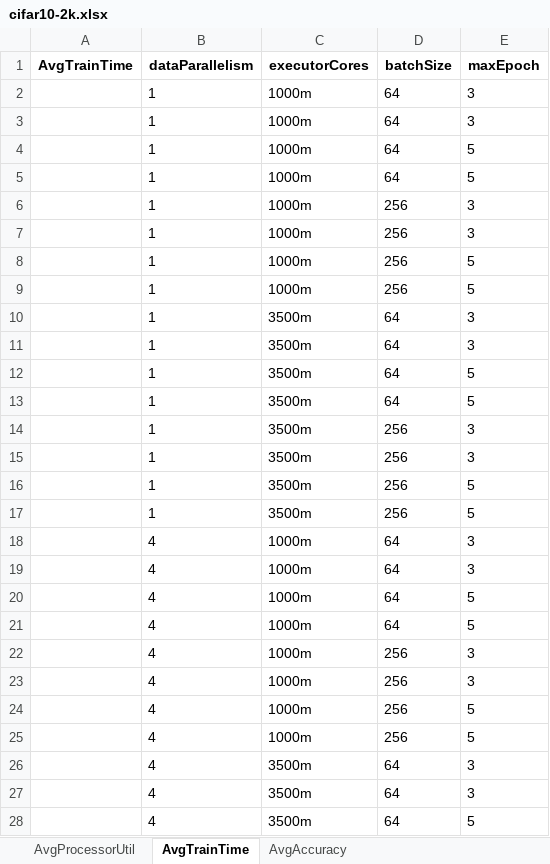
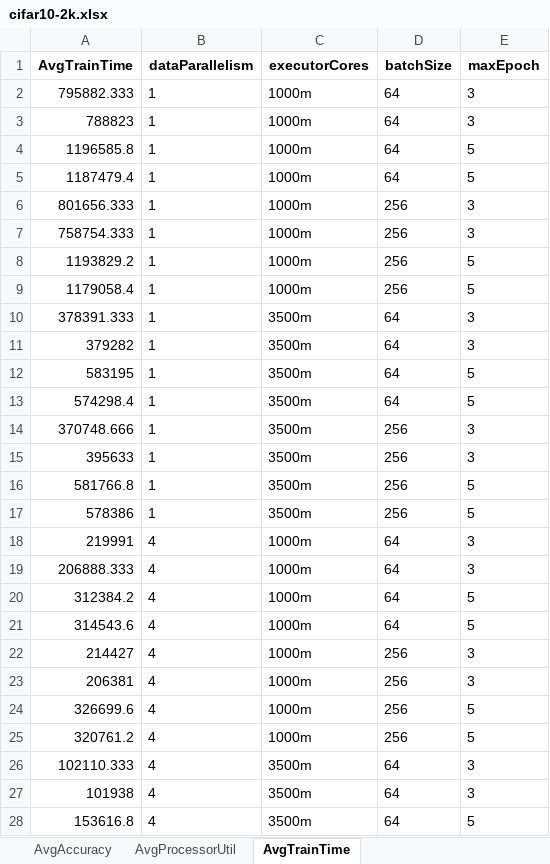
Before and after one commit to AbeleMM/fltk-testbed, an Excel workbook: jupyter/cifar10-2k.xlsx, sheet AvgTrainTime, drawn as a sheet; only a part is shown; values as stored, in another font and other column widths than the file's, no borders; the diff covers the shown part only; the diff names each change by its address in the sheet, - before the commit and + after, or states it on an @@ line.

```diff
--- a/jupyter/cifar10-2k.xlsx (sheet AvgTrainTime)
+++ b/jupyter/cifar10-2k.xlsx (sheet AvgTrainTime)
@@ sheet tab order changed: AvgAccuracy | AvgProcessorUtil | AvgTrainTime @@
-A2 (AvgTrainTime): (empty)
+A2 (AvgTrainTime): 795882.333
-A3 (AvgTrainTime): (empty)
+A3 (AvgTrainTime): 788823
-A4 (AvgTrainTime): (empty)
+A4 (AvgTrainTime): 1196585.8
-A5 (AvgTrainTime): (empty)
+A5 (AvgTrainTime): 1187479.4
-A6 (AvgTrainTime): (empty)
+A6 (AvgTrainTime): 801656.333
-A7 (AvgTrainTime): (empty)
+A7 (AvgTrainTime): 758754.333
-A8 (AvgTrainTime): (empty)
+A8 (AvgTrainTime): 1193829.2
-A9 (AvgTrainTime): (empty)
+A9 (AvgTrainTime): 1179058.4
-A10 (AvgTrainTime): (empty)
+A10 (AvgTrainTime): 378391.333
-A11 (AvgTrainTime): (empty)
+A11 (AvgTrainTime): 379282
-A12 (AvgTrainTime): (empty)
+A12 (AvgTrainTime): 583195
-A13 (AvgTrainTime): (empty)
+A13 (AvgTrainTime): 574298.4
-A14 (AvgTrainTime): (empty)
+A14 (AvgTrainTime): 370748.666
-A15 (AvgTrainTime): (empty)
+A15 (AvgTrainTime): 395633
-A16 (AvgTrainTime): (empty)
+A16 (AvgTrainTime): 581766.8
-A17 (AvgTrainTime): (empty)
+A17 (AvgTrainTime): 578386
-A18 (AvgTrainTime): (empty)
+A18 (AvgTrainTime): 219991
-A19 (AvgTrainTime): (empty)
+A19 (AvgTrainTime): 206888.333
-A20 (AvgTrainTime): (empty)
+A20 (AvgTrainTime): 312384.2
-A21 (AvgTrainTime): (empty)
+A21 (AvgTrainTime): 314543.6
-A22 (AvgTrainTime): (empty)
+A22 (AvgTrainTime): 214427
-A23 (AvgTrainTime): (empty)
+A23 (AvgTrainTime): 206381
-A24 (AvgTrainTime): (empty)
+A24 (AvgTrainTime): 326699.6
-A25 (AvgTrainTime): (empty)
+A25 (AvgTrainTime): 320761.2
-A26 (AvgTrainTime): (empty)
+A26 (AvgTrainTime): 102110.333
-A27 (AvgTrainTime): (empty)
+A27 (AvgTrainTime): 101938
-A28 (AvgTrainTime): (empty)
+A28 (AvgTrainTime): 153616.8
```
Also changed, not shown: 5 edited cells elsewhere in this sheet, sheet AvgAccuracy, sheet AvgProcessorUtil, jupyter/fashion-2k.xlsx, 1 other file.
